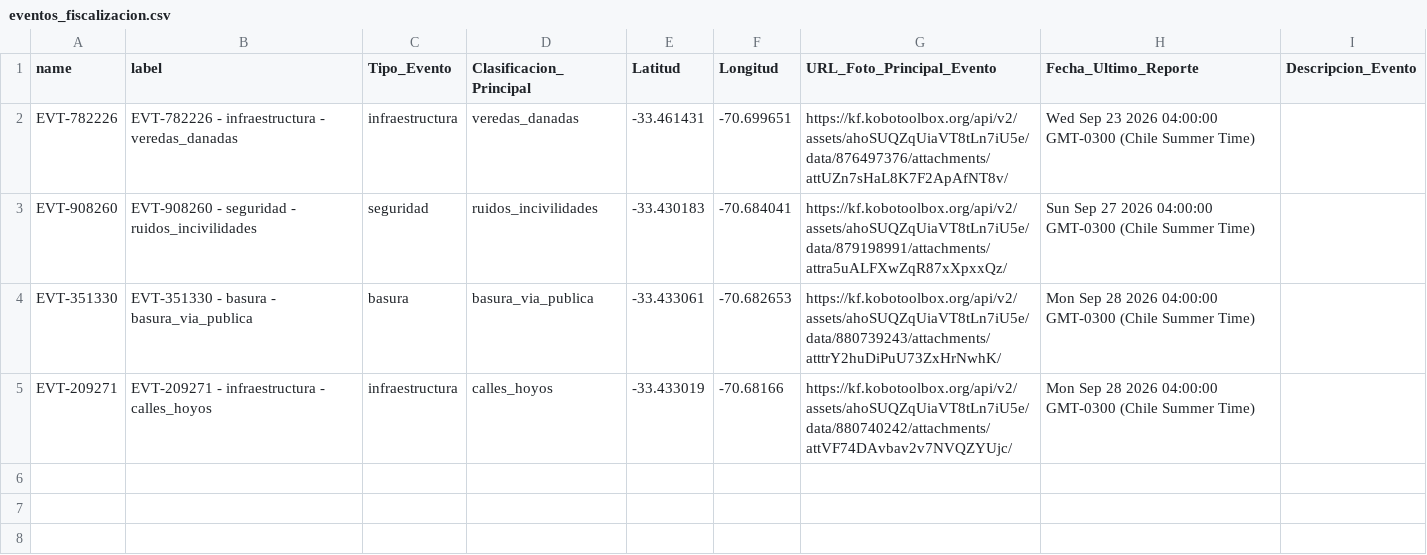
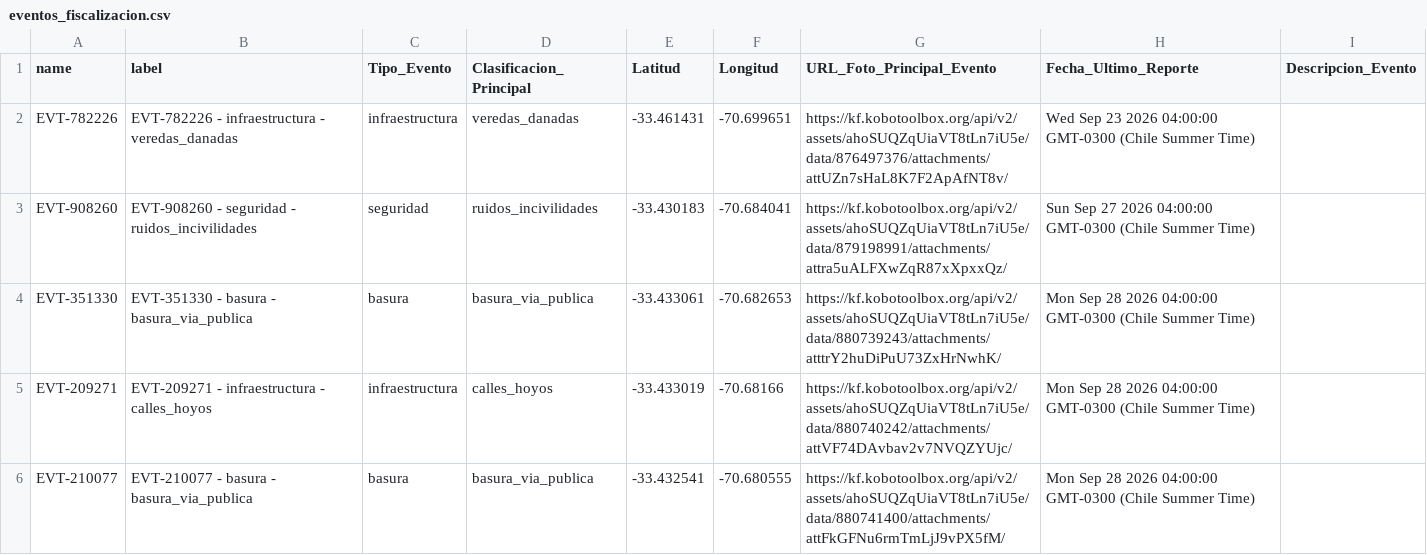
Before and after one commit to geoemprendimiento2026/observatorio-datos, a CSV file: eventos_fiscalizacion.csv, drawn as a sheet.

Commit message:
Actualiza eventos_fiscalizacion.csv — 2026-09-28T20:14:51.857Z

```diff
--- a/eventos_fiscalizacion.csv
+++ b/eventos_fiscalizacion.csv
@@ -5 +5,2 @@
 "EVT-209271","EVT-209271 - infraestructura - calles_hoyos","infraestructura","calles_hoyos","-33.433019","-70.68166","https://kf.kobotoolbox.org/api/v2/assets/ahoSUQZqUiaVT8tLn7iU5e/data/880740242/attachments/attVF74DAvbav2v7NVQZYUjc/","Mon Sep 28 2026 04:00:00 GMT-0300 (Chile Summer Time)",""
+"EVT-210077","EVT-210077 - basura - basura_via_publica","basura","basura_via_publica","-33.432541","-70.680555","https://kf.kobotoolbox.org/api/v2/assets/ahoSUQZqUiaVT8tLn7iU5e/data/880741400/attachments/attFkGFNu6rmTmLjJ9vPX5fM/","Mon Sep 28 2026 04:00:00 GMT-0300 (Chile Summer Time)",""
```
